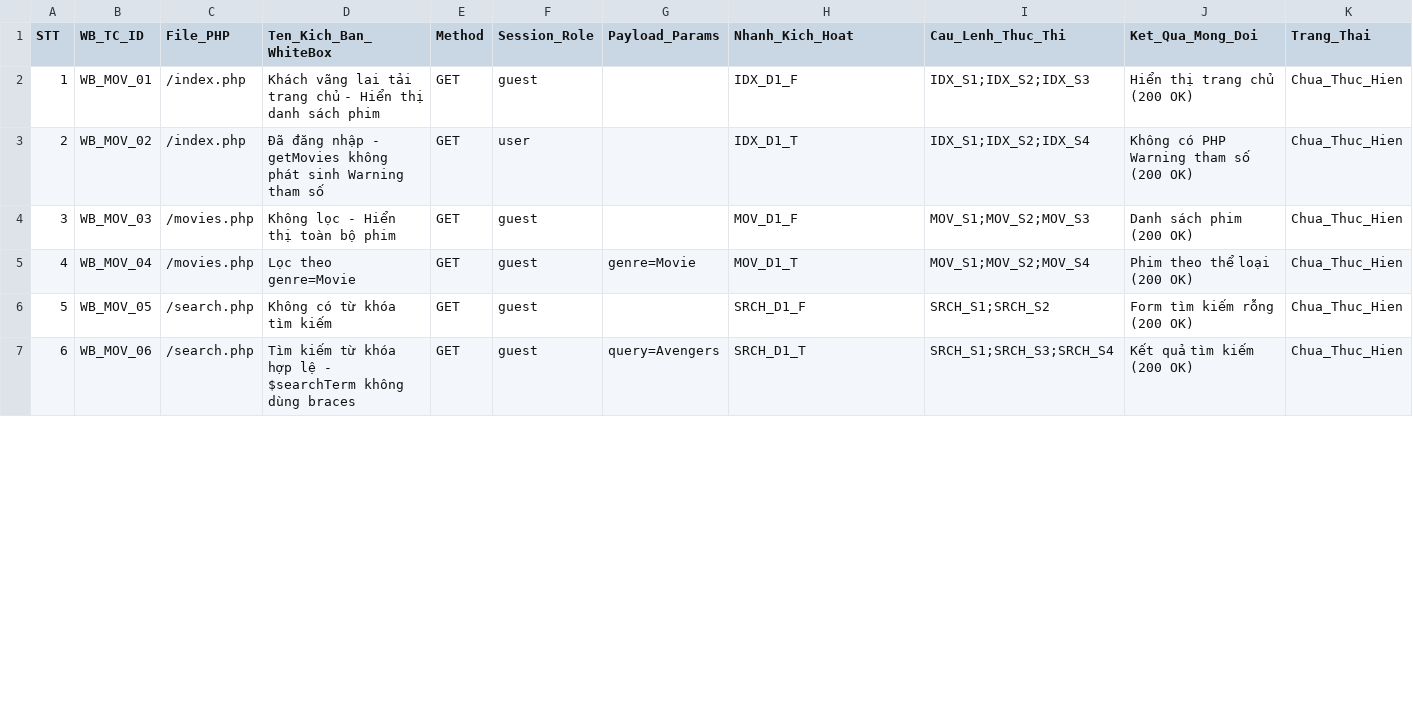
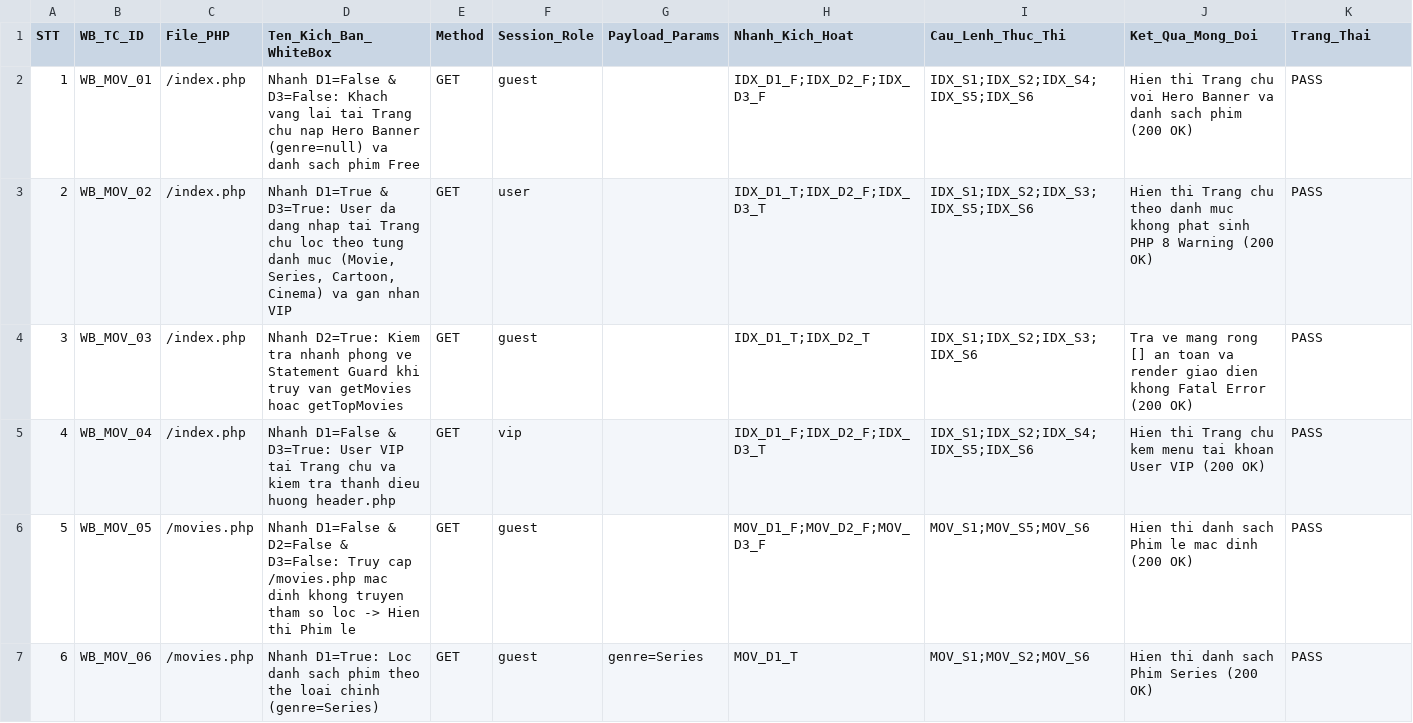
Before and after one commit to Col255/QA-netfilxfake, a CSV file: docs/Design/whitebox_testcase_mov.csv, drawn as a sheet; only a part is shown; the diff covers the shown part only.

```diff
--- a/docs/Design/whitebox_testcase_mov.csv
+++ b/docs/Design/whitebox_testcase_mov.csv
@@ -1,7 +1,7 @@
 STT,WB_TC_ID,File_PHP,Ten_Kich_Ban_WhiteBox,Method,Session_Role,Payload_Params,Nhanh_Kich_Hoat,Cau_Lenh_Thuc_Thi,Ket_Qua_Mong_Doi,Trang_Thai
-1,WB_MOV_01,/index.php,Khách vãng lai tải trang chủ - Hiển thị danh sách phim,GET,guest,,IDX_D1_F,IDX_S1;IDX_S2;IDX_S3,Hiển thị trang chủ (200 OK),Chua_Thuc_Hien
-2,WB_MOV_02,/index.php,Đã đăng nhập - getMovies không phát sinh Warning tham số,GET,user,,IDX_D1_T,IDX_S1;IDX_S2;IDX_S4,Không có PHP Warning tham số (200 OK),Chua_Thuc_Hien
-3,WB_MOV_03,/movies.php,Không lọc - Hiển thị toàn bộ phim,GET,guest,,MOV_D1_F,MOV_S1;MOV_S2;MOV_S3,Danh sách phim (200 OK),Chua_Thuc_Hien
-4,WB_MOV_04,/movies.php,Lọc theo genre=Movie,GET,guest,genre=Movie,MOV_D1_T,MOV_S1;MOV_S2;MOV_S4,Phim theo thể loại (200 OK),Chua_Thuc_Hien
-5,WB_MOV_05,/search.php,Không có từ khóa tìm kiếm,GET,guest,,SRCH_D1_F,SRCH_S1;SRCH_S2,Form tìm kiếm rỗng (200 OK),Chua_Thuc_Hien
-6,WB_MOV_06,/search.php,Tìm kiếm từ khóa hợp lệ - $searchTerm không dùng braces,GET,guest,query=Avengers,SRCH_D1_T,SRCH_S1;SRCH_S3;SRCH_S4,Kết quả tìm kiếm (200 OK),Chua_Thuc_Hien
+1,WB_MOV_01,/index.php,"Nhanh D1=False & D3=False: Khach vang lai tai Trang chu nap Hero Banner (genre=null) va danh sach phim Free",GET,guest,"","IDX_D1_F;IDX_D2_F;IDX_D3_F","IDX_S1;IDX_S2;IDX_S4;IDX_S5;IDX_S6","Hien thi Trang chu voi Hero Banner va danh sach phim (200 OK)",PASS
+2,WB_MOV_02,/index.php,"Nhanh D1=True & D3=True: User da dang nhap tai Trang chu loc theo tung danh muc (Movie, Series, Cartoon, Cinema) va gan nhan VIP",GET,user,"","IDX_D1_T;IDX_D2_F;IDX_D3_T","IDX_S1;IDX_S2;IDX_S3;IDX_S5;IDX_S6","Hien thi Trang chu theo danh muc khong phat sinh PHP 8 Warning (200 OK)",PASS
+3,WB_MOV_03,/index.php,"Nhanh D2=True: Kiem tra nhanh phong ve Statement Guard khi truy van getMovies hoac getTopMovies",GET,guest,"","IDX_D1_T;IDX_D2_T","IDX_S1;IDX_S2;IDX_S3;IDX_S6","Tra ve mang rong [] an toan va render giao dien khong Fatal Error (200 OK)",PASS
+4,WB_MOV_04,/index.php,"Nhanh D1=False & D3=True: User VIP tai Trang chu va kiem tra thanh dieu huong header.php",GET,vip,"","IDX_D1_F;IDX_D2_F;IDX_D3_T","IDX_S1;IDX_S2;IDX_S4;IDX_S5;IDX_S6","Hien thi Trang chu kem menu tai khoan User VIP (200 OK)",PASS
+5,WB_MOV_05,/movies.php,"Nhanh D1=False & D2=False & D3=False: Truy cap /movies.php mac dinh khong truyen tham so loc -> Hien thi Phim le",GET,guest,"","MOV_D1_F;MOV_D2_F;MOV_D3_F","MOV_S1;MOV_S5;MOV_S6","Hien thi danh sach Phim le mac dinh (200 OK)",PASS
+6,WB_MOV_06,/movies.php,"Nhanh D1=True: Loc danh sach phim theo the loai chinh (genre=Series)",GET,guest,"genre=Series","MOV_D1_T","MOV_S1;MOV_S2;MOV_S6","Hien thi danh sach Phim Series (200 OK)",PASS
```
Also changed, not shown: 8 added rows and 43 edited cells elsewhere in this file, 4 other files.
